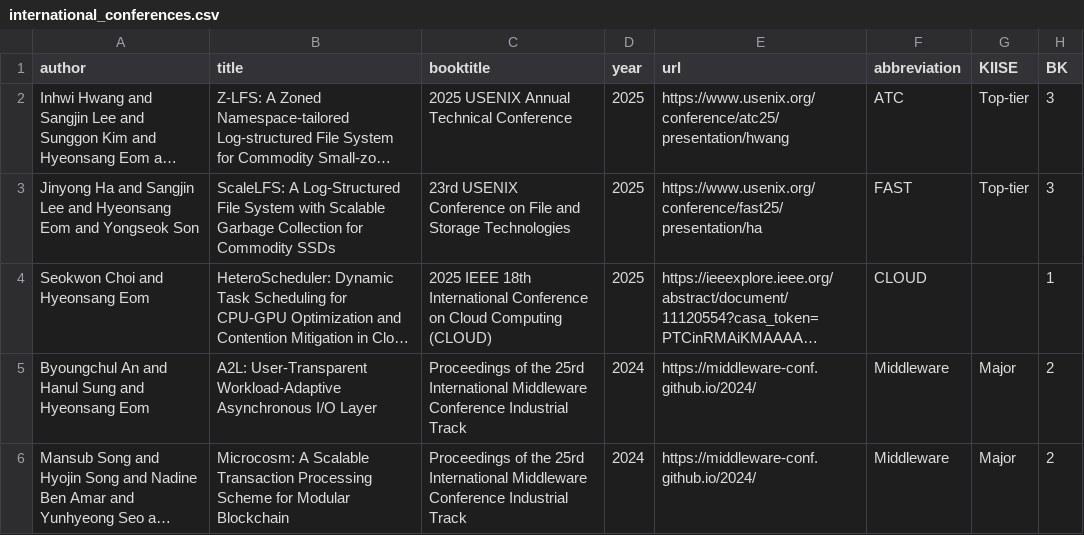
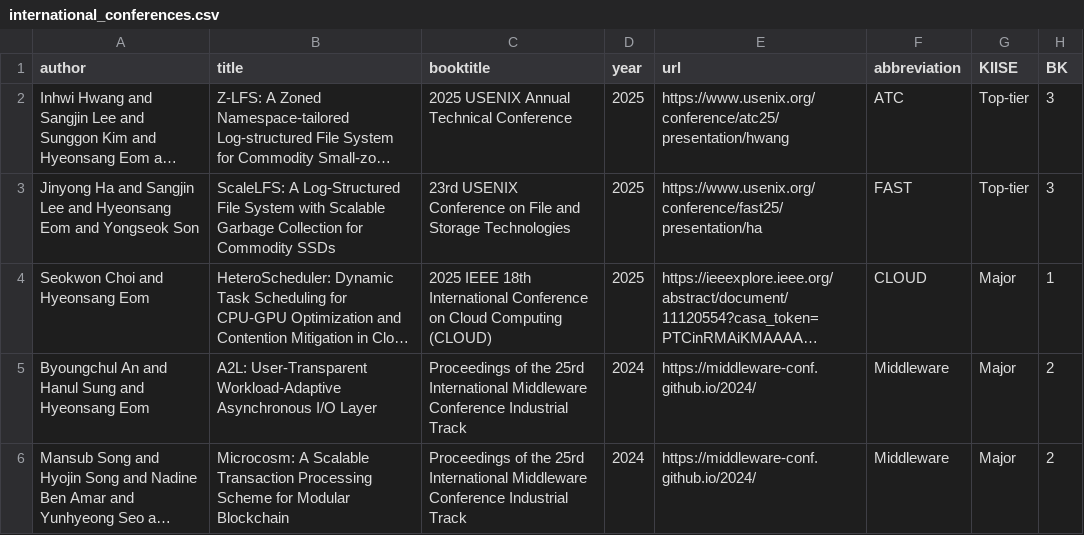
Before and after one commit to snu-dcslab/publications, a CSV file: international_conferences.csv, drawn as a sheet; only a part is shown; long unchanged cells end in …; the diff names each change by its address in the sheet, - before the commit and + after, or states it on an @@ line.

Commit message:
Fix missing

```diff
--- a/international_conferences.csv
+++ b/international_conferences.csv
-G4 (KIISE): (empty)
+G4 (KIISE): Major
```
